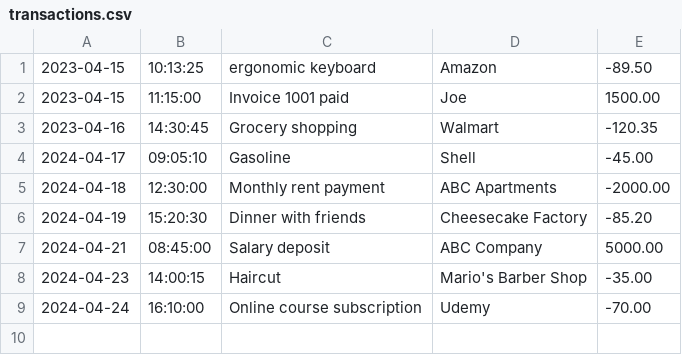
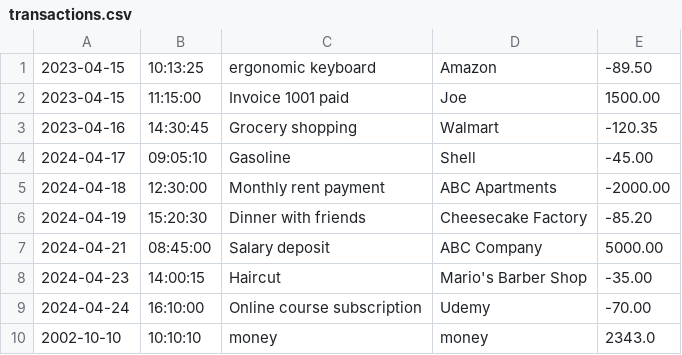
Before and after one commit to JayMorrisLaw/FinancialTracker, a CSV file: transactions.csv, drawn as a sheet; the diff names each change by its address in the sheet, - before the commit and + after, or states it on an @@ line.

```diff
--- a/transactions.csv
+++ b/transactions.csv
+row 10: 2002-10-10 | 10:10:10 | money | money | 2343.0
```
Also changed, not shown: 1 other file.
